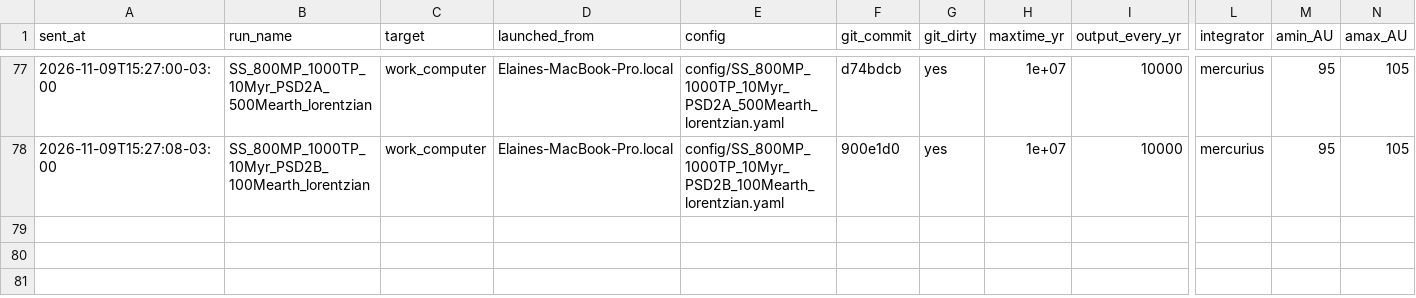
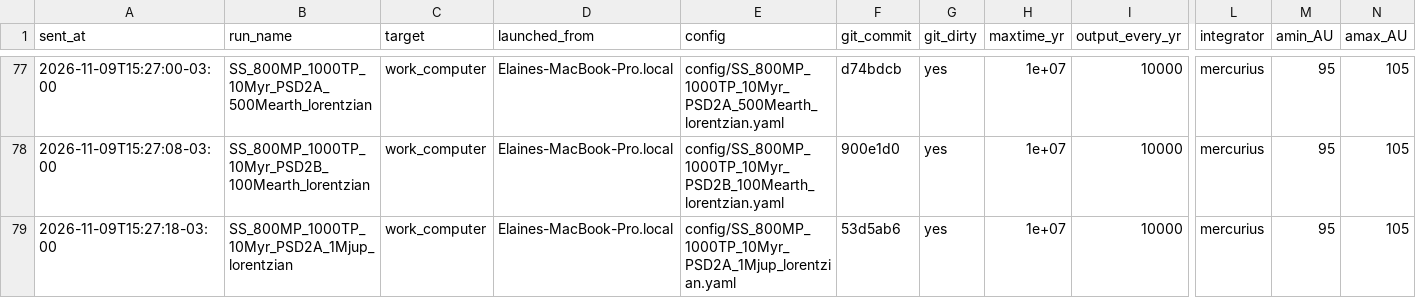
Before and after one commit to elainenieves01/debris-disk-pipeline, a CSV file: simulation_log.csv, drawn as a sheet; only a part is shown, gaps mark what is left out; rows hold the shown columns only; the diff names each change by its address in the sheet, - before the commit and + after, or states it on an @@ line.

Commit message:
Run log: launched SS_800MP_1000TP_10Myr_PSD2A_1Mjup_lorentzian on work_computer

```diff
--- a/simulation_log.csv
+++ b/simulation_log.csv
+row 79: 2026-11-09T15:27:18-03:00 | SS_800MP_1000TP_10Myr_PSD2A_1Mjup_lorentzian | work_computer | Elaines-MacBook-Pro.local | config/SS_800MP_1000TP_10Myr_PSD2A_1Mjup_lorentzian.yaml | 53d5ab6 | yes | 1e+07 | 10000 | mercurius | 95 | 105
```
